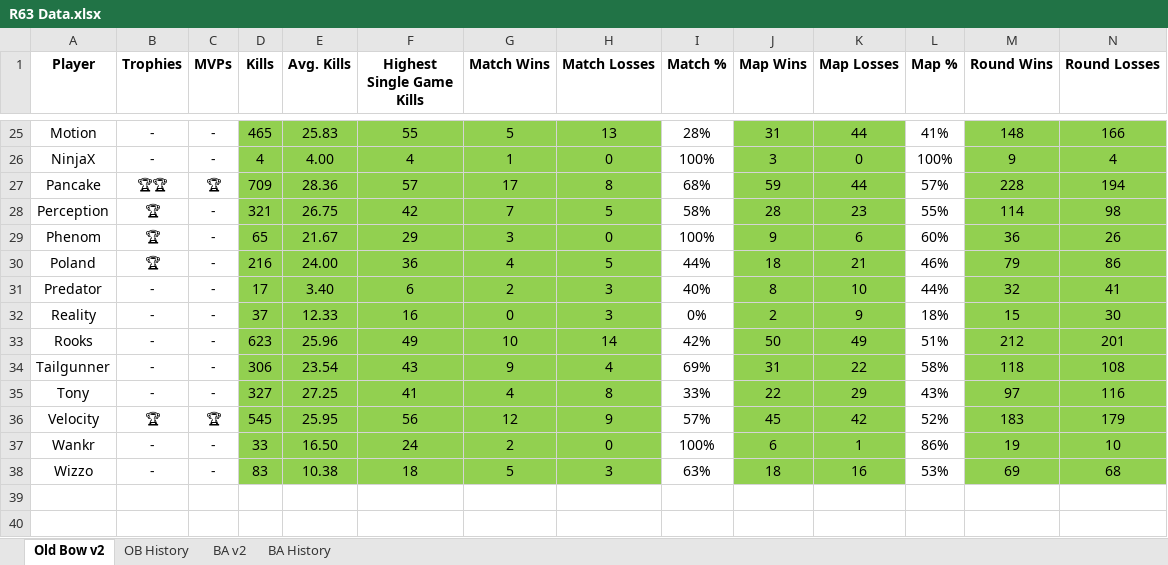
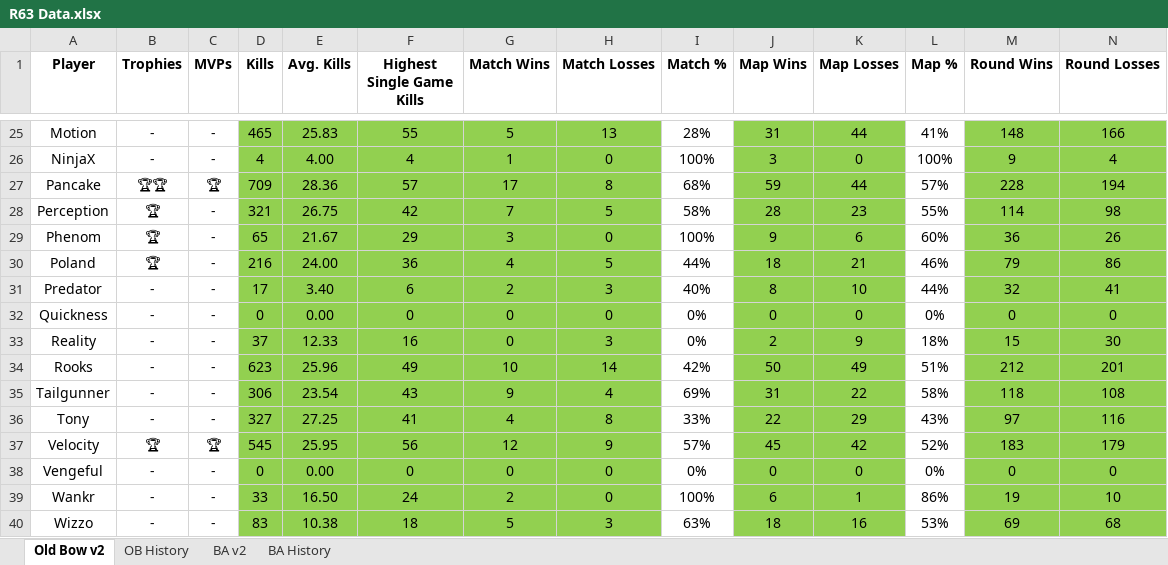
Before and after one commit to brettjmiller8-cpu/r63-stats, an Excel workbook: R63 Data.xlsx, sheet Old Bow v2, drawn as a sheet; only a part is shown, gaps mark what is left out; values as stored, in another font and other column widths than the file's, no borders; rows hold the shown columns only; the diff names each change by its address in the sheet, - before the commit and + after, or states it on an @@ line.

```diff
--- a/R63 Data.xlsx (sheet Old Bow v2)
+++ b/R63 Data.xlsx (sheet Old Bow v2)
+row 32: Quickness | - | - | 0 | 0.00 | 0 | 0 | 0 | 0% | 0 | 0 | 0% | 0 | 0
+row 38: Vengeful | - | - | 0 | 0.00 | 0 | 0 | 0 | 0% | 0 | 0 | 0% | 0 | 0
```
Also changed, not shown: formulas that keep their value, 5 other files.
